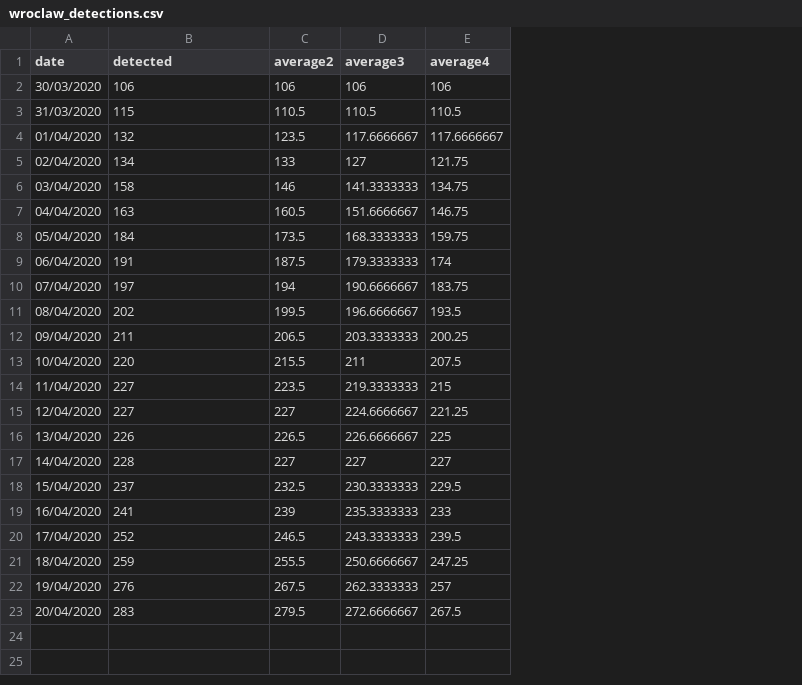
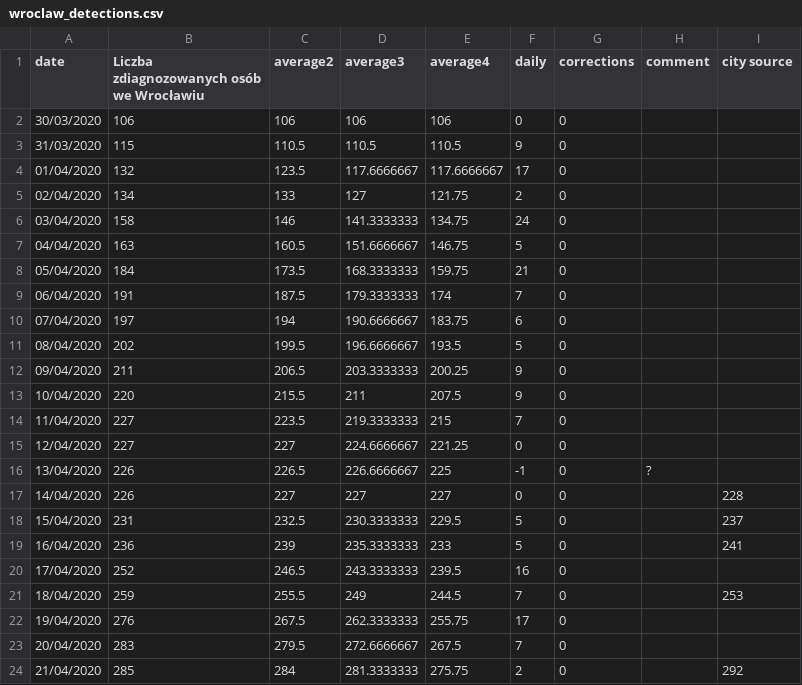
Before and after one commit to MOCOS-COVID19/postprocess-scripts, a CSV file: data/wroclaw_detections.csv, drawn as a sheet; the diff names each change by its address in the sheet, - before the commit and + after, or states it on an @@ line.

```diff
--- a/data/wroclaw_detections.csv
+++ b/data/wroclaw_detections.csv
+column F (daily), rows 2-23: 0 | 9 | 17 | 2 | 24 | 5 | 21 | 7 | 6 | 5 | 9 | 9 | 7 | 0 | -1 | 0 | 5 | 5 | 16 | 7 | 17 | 7
+column G (corrections), rows 2-23: all 0
+column H (comment), row 16: ?
+column I (city source), rows 17-21: 228 | 237 | 241 |  | 253
-B1: detected
+B1: Liczba zdiagnozowanych osób we Wrocławiu
-B17: 228
+B17: 226
-B18: 237
+B18: 231
-B19: 241
+B19: 236
-D21 (average3): 250.6666667
+D21 (average3): 249
-E21 (average4): 247.25
+E21 (average4): 244.5
-E22 (average4): 257
+E22 (average4): 255.75
+row 24: 21/04/2020 | 285 | 284 | 281.3333333 | 275.75 | 2 | 0 |  | 292
```
Also changed, not shown: data/dw_detections.csv, data/pl_detections.csv, 4 other files.
